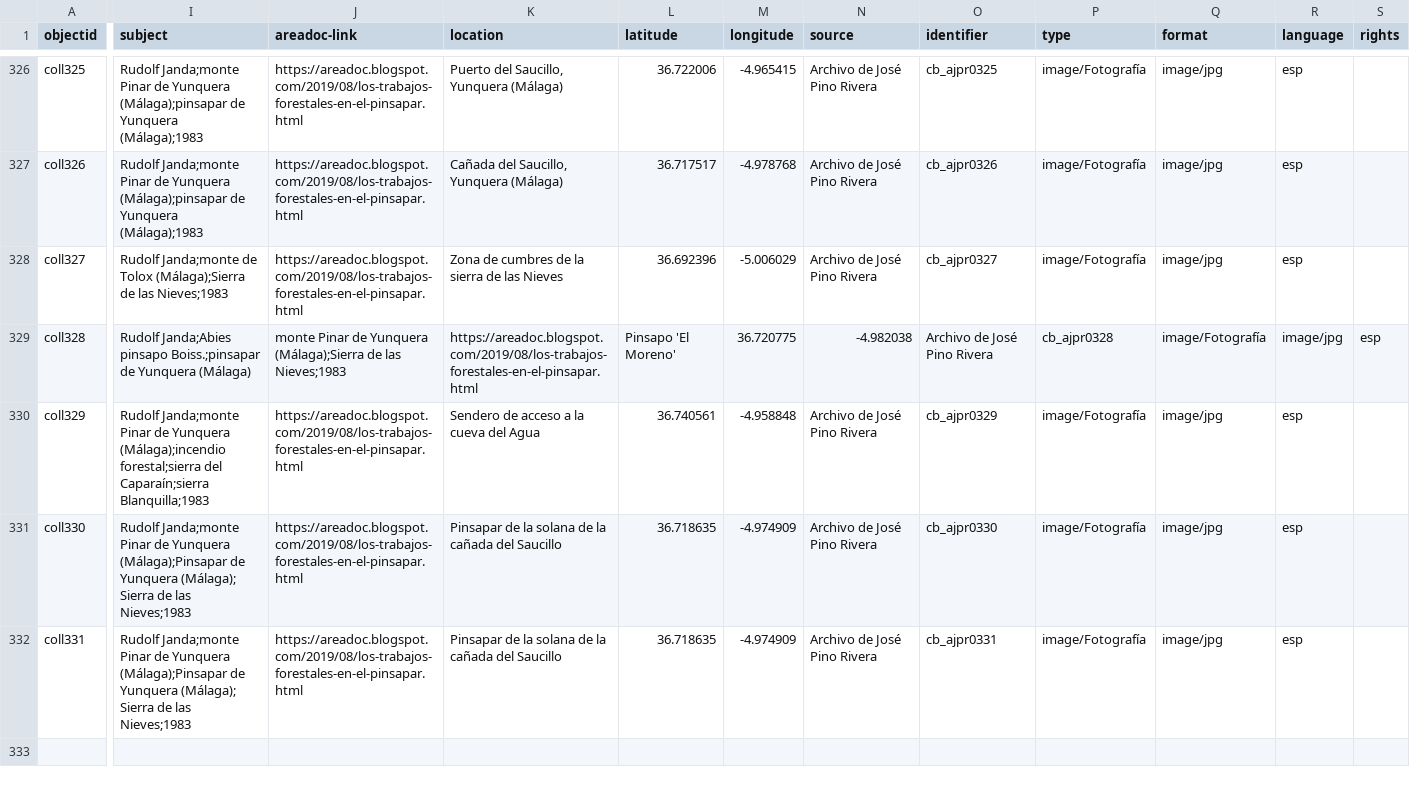
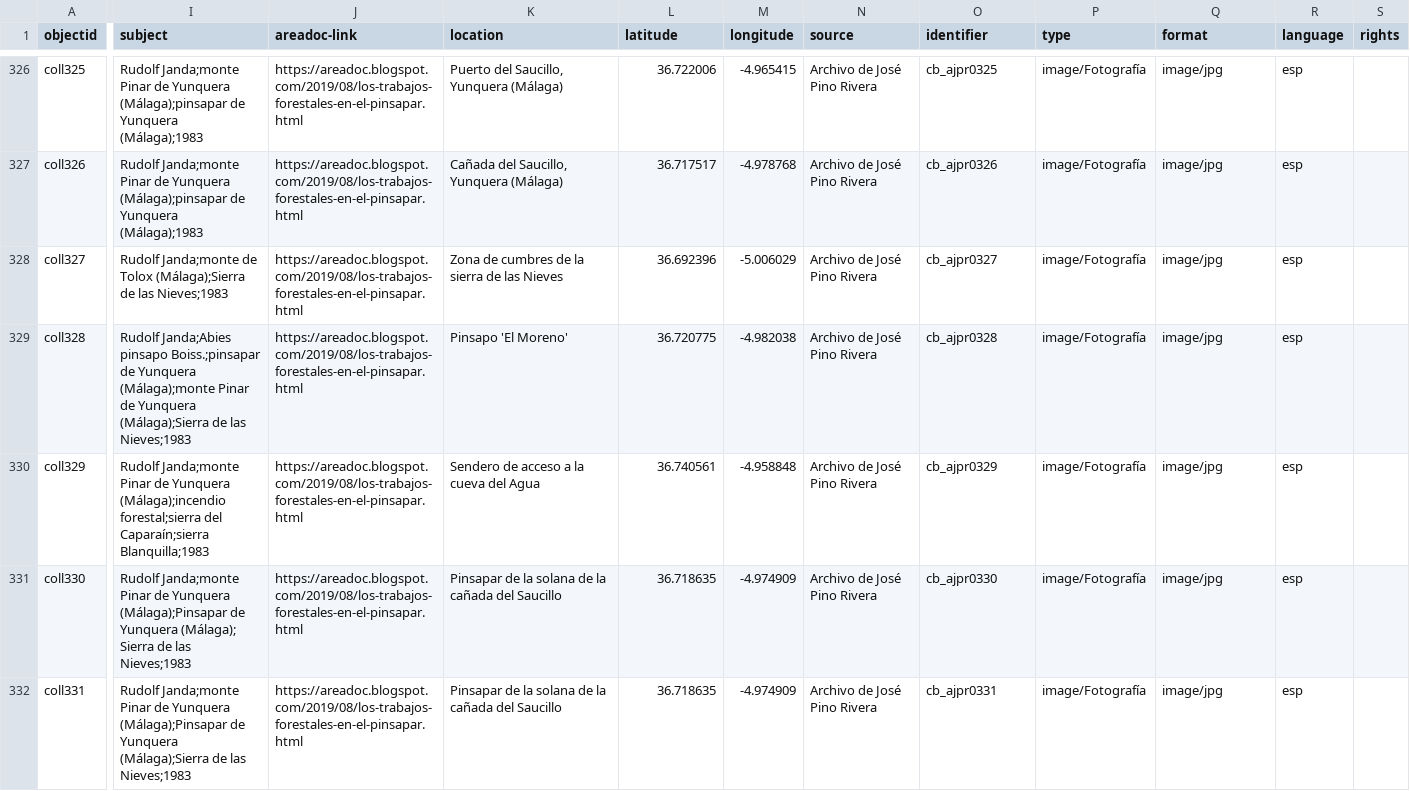
Before and after one commit to jpinod02/archivojosepinorivera, a CSV file: _data/cb_metadata_archivojosepinorivera1.csv, drawn as a sheet; only a part is shown, gaps mark what is left out; the diff covers the shown part only; the diff names each change by its address in the sheet, - before the commit and + after, or states it on an @@ line.

Commit message:
Update cb_metadata_archivojosepinorivera1.csv

```diff
--- a/_data/cb_metadata_archivojosepinorivera1.csv
+++ b/_data/cb_metadata_archivojosepinorivera1.csv
-I329 (subject): …de Yunquera (Málaga)
+I329 (subject): …de Yunquera (Málaga);monte Pinar de Yunquera (Málaga);Sierra de las Nieves;1983
-J329 (areadoc-link): monte Pinar de Yunquera (Málaga);Sierra de las Nieves;1983
+J329 (areadoc-link): https://areadoc.blogspot.com/2019/08/los-trabajos-forestales-en-el-pinsapar.html
-K329 (location): https://areadoc.blogspot.com/2019/08/los-trabajos-forestales-en-el-pinsapar.html
+K329 (location): Pinsapo 'El Moreno'
-L329 (latitude): Pinsapo 'El Moreno'
+L329 (latitude): 36.720775
-M329 (longitude): 36.720775
+M329 (longitude): -4.982038
-N329 (source): -4.982038
+N329 (source): Archivo de José Pino Rivera
-O329 (identifier): Archivo de José Pino Rivera
+O329 (identifier): cb_ajpr0328
-P329 (type): cb_ajpr0328
+P329 (type): image/Fotografía
-Q329 (format): image/Fotografía
+Q329 (format): image/jpg
-R329 (language): image/jpg
+R329 (language): esp
-S329 (rights): esp
+S329 (rights): (empty)
-I332 (subject): …de Yunquera (Málaga); Sierra de las…
+I332 (subject): …de Yunquera (Málaga);Sierra de las…
```
Also changed, not shown: 2 edited cells elsewhere in this file.
